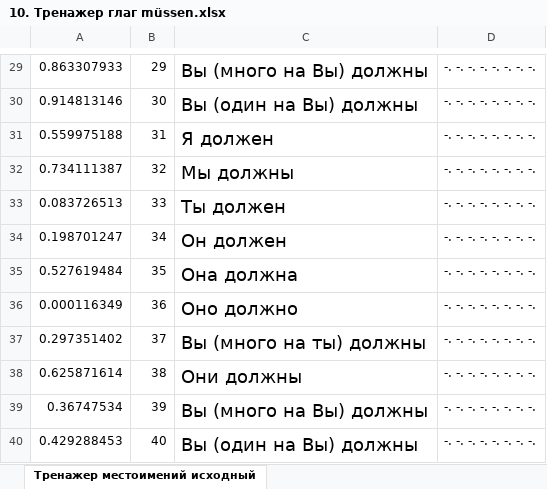
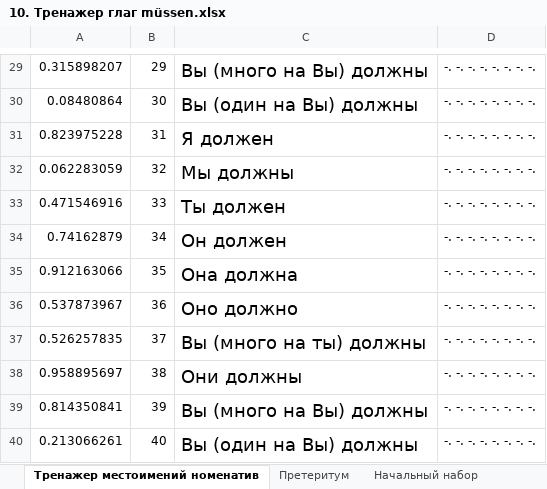
Before and after one commit to AndreiVashenko/Deutsch, an Excel workbook: Тренажеры/Глаголы/Отдельно/10. Тренажер глаг müssen.xlsx, sheet Тренажер местоимений номенатив, drawn as a sheet; only a part is shown, gaps mark what is left out; values as stored, in another font and other column widths than the file's, no borders; the diff covers the shown part only; the diff names each change by its address in the sheet, - before the commit and + after, or states it on an @@ line.

```diff
--- a/Тренажеры/Глаголы/Отдельно/10. Тренажер глаг müssen.xlsx (sheet Тренажер местоимений номенатив)
+++ b/Тренажеры/Глаголы/Отдельно/10. Тренажер глаг müssen.xlsx (sheet Тренажер местоимений номенатив)
-sheet tab: Тренажер местоимений исходный
+sheet tab: Тренажер местоимений номенатив
+sheet tab: Претеритум
+sheet tab: Начальный набор
-A29: 0.863307933
+A29: 0.315898207
-A30: 0.914813146
+A30: 0.08480864
-A31: 0.559975188
+A31: 0.823975228
-A32: 0.734111387
+A32: 0.062283059
-A33: 0.083726513
+A33: 0.471546916
-A34: 0.198701247
+A34: 0.74162879
-A35: 0.527619484
+A35: 0.912163066
-A36: 0.000116349
+A36: 0.537873967
-A37: 0.297351402
+A37: 0.526257835
-A38: 0.625871614
+A38: 0.958895697
-A39: 0.36747534
+A39: 0.814350841
-A40: 0.429288453
+A40: 0.213066261
```
Also changed, not shown: 28 edited cells elsewhere in this sheet, Тренажеры/Глаголы/Отдельно/13. Тренажер глаг wollen.xlsx, Тренажеры/Глаголы/Отдельно/15. Тренажер глаг sollen.xlsx, 10 other files.
